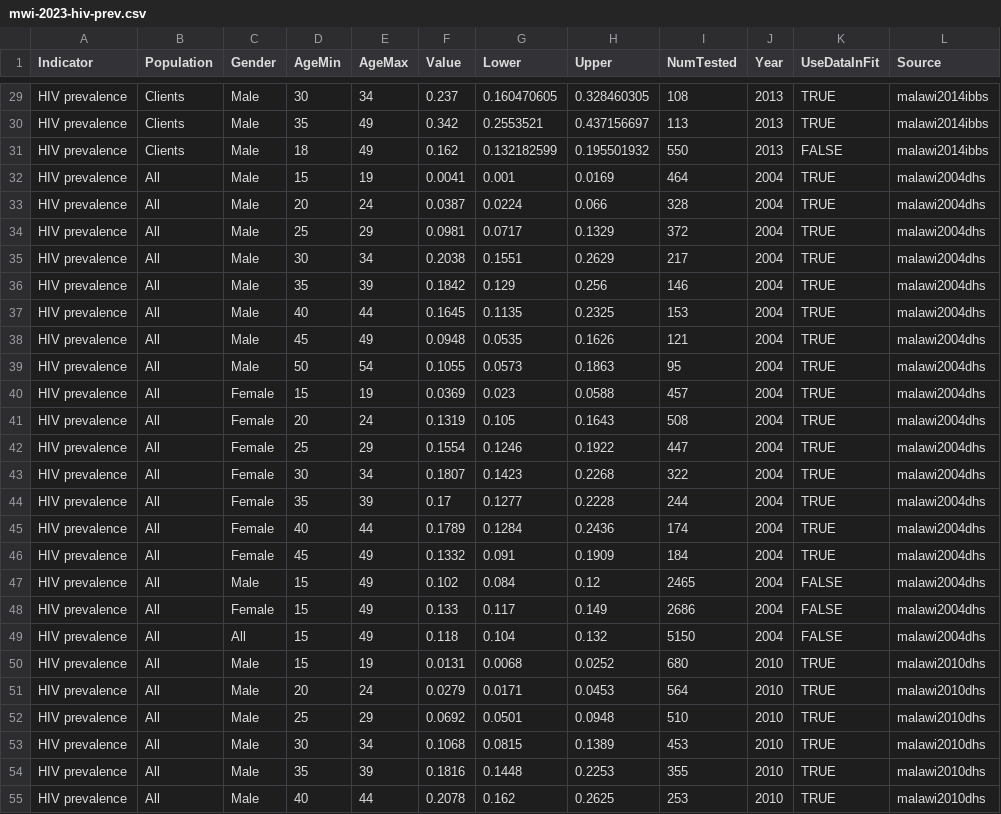
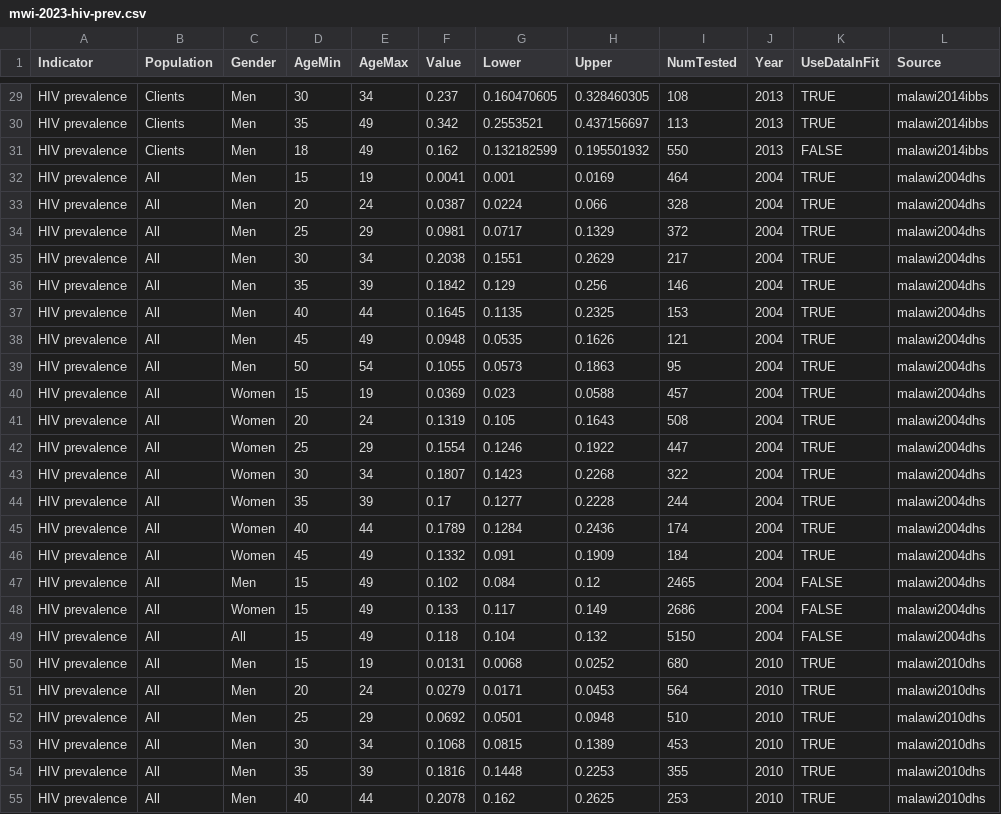
Before and after one commit to rlglaubius/GoalsARMPython, a CSV file: inputs/mwi-2023-hiv-prev.csv, drawn as a sheet; only a part is shown, gaps mark what is left out; the diff covers the shown part only; the diff names each change by its address in the sheet, - before the commit and + after, or states it on an @@ line.

Commit message:
Calibrate.py now supports fitting to prevalence data for transgender women and people who inject drugs. HIV prevalence data files now use gender (Men, Women) instead of sex (Male, Female) terms.

```diff
--- a/inputs/mwi-2023-hiv-prev.csv
+++ b/inputs/mwi-2023-hiv-prev.csv
-C29:C39 (Gender): Male
+C29:C39 (Gender): Men
-C40:C46 (Gender): Female
+C40:C46 (Gender): Women
-C47 (Gender): Male
+C47 (Gender): Men
-C48 (Gender): Female
+C48 (Gender): Women
-C50:C55 (Gender): Male
+C50:C55 (Gender): Men
```
Also changed, not shown: 101 edited cells elsewhere in this file, 1 other file.
